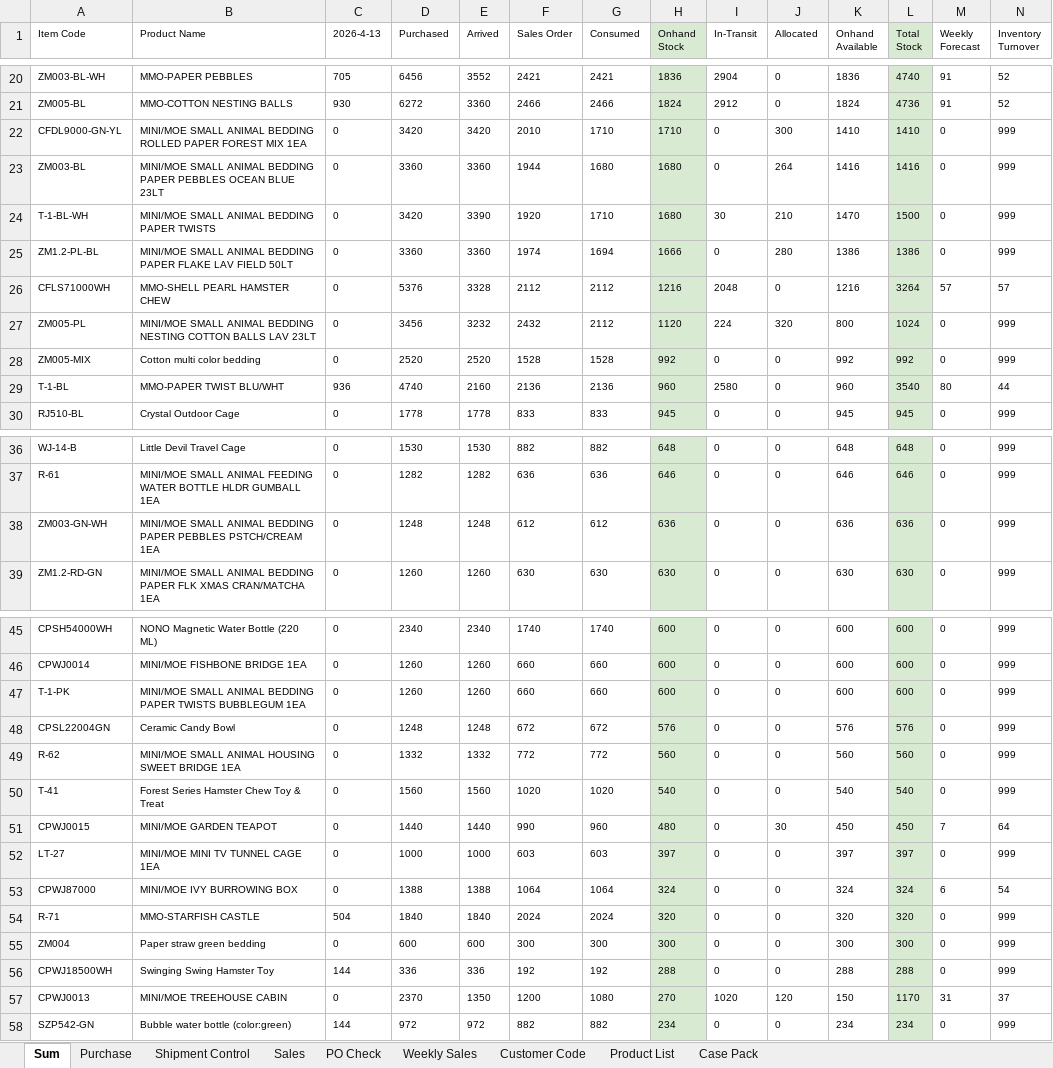
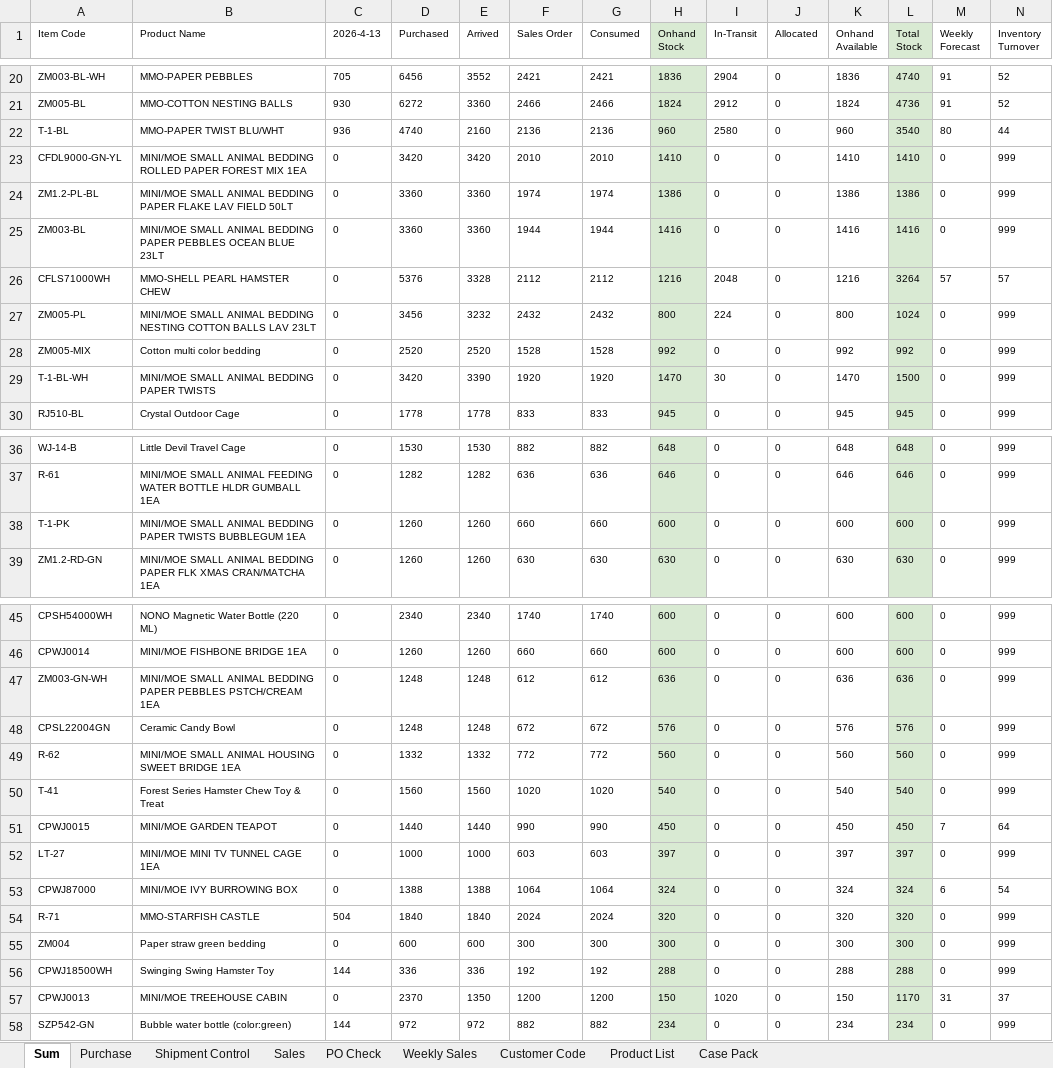
Before and after one commit to nicolechu111111-lgtm/scm-risk-dashboard, an Excel workbook: data/current_follow_up.xlsx, sheet Sum, drawn as a sheet; only a part is shown, gaps mark what is left out; values as stored, in another font and other column widths than the file's, no borders; conditional formats not drawn; removed rows and columns are numbered as before the commit, all else as after; rows hold the shown columns only; the diff covers the shown part only; the diff names each change by its address in the sheet, - before the commit and + after, or states it on an @@ line.

Commit message:
更新当前 Follow Up 数据

```diff
--- a/data/current_follow_up.xlsx (sheet Sum)
+++ b/data/current_follow_up.xlsx (sheet Sum)
@@ row 29 moved to row 22: T-1-BL @@
-G23 (Consumed): 1710
+G23 (Consumed): 2010
-H23 (Onhand Stock): 1710
+H23 (Onhand Stock): 1410
-J23 (Allocated): 300
+J23 (Allocated): 0
-row 23: ZM003-BL | MINI/MOE SMALL ANIMAL BEDDING PAPER PEBBLES OCEAN BLUE 23LT | 0 | 3360 | 3360 | 1944 | 1680 | 1680 | 0 | 264 | 1416 | 1416 | 0 | 999
-row 24: T-1-BL-WH | MINI/MOE SMALL ANIMAL BEDDING PAPER TWISTS | 0 | 3420 | 3390 | 1920 | 1710 | 1680 | 30 | 210 | 1470 | 1500 | 0 | 999
-G24 (Consumed): 1694
+G24 (Consumed): 1974
-H24 (Onhand Stock): 1666
+H24 (Onhand Stock): 1386
-J24 (Allocated): 280
+J24 (Allocated): 0
+row 25: ZM003-BL | MINI/MOE SMALL ANIMAL BEDDING PAPER PEBBLES OCEAN BLUE 23LT | 0 | 3360 | 3360 | 1944 | 1944 | 1416 | 0 | 0 | 1416 | 1416 | 0 | 999
-G27 (Consumed): 2112
+G27 (Consumed): 2432
-H27 (Onhand Stock): 1120
+H27 (Onhand Stock): 800
-J27 (Allocated): 320
+J27 (Allocated): 0
+row 29: T-1-BL-WH | MINI/MOE SMALL ANIMAL BEDDING PAPER TWISTS | 0 | 3420 | 3390 | 1920 | 1920 | 1470 | 30 | 0 | 1470 | 1500 | 0 | 999
@@ row 47 moved to row 38: T-1-PK @@
@@ row 38 moved to row 47: ZM003-GN-WH @@
-G51 (Consumed): 960
+G51 (Consumed): 990
-H51 (Onhand Stock): 480
+H51 (Onhand Stock): 450
-J51 (Allocated): 30
+J51 (Allocated): 0
-G57 (Consumed): 1080
+G57 (Consumed): 1200
-H57 (Onhand Stock): 270
+H57 (Onhand Stock): 150
-J57 (Allocated): 120
+J57 (Allocated): 0
```
Also changed, not shown: 25 edited cells elsewhere in this sheet, sheet PO Check, sheet Sales, sheet Purchase, sheet Customer Code, sheet Shipment Control, formulas that keep their value.
